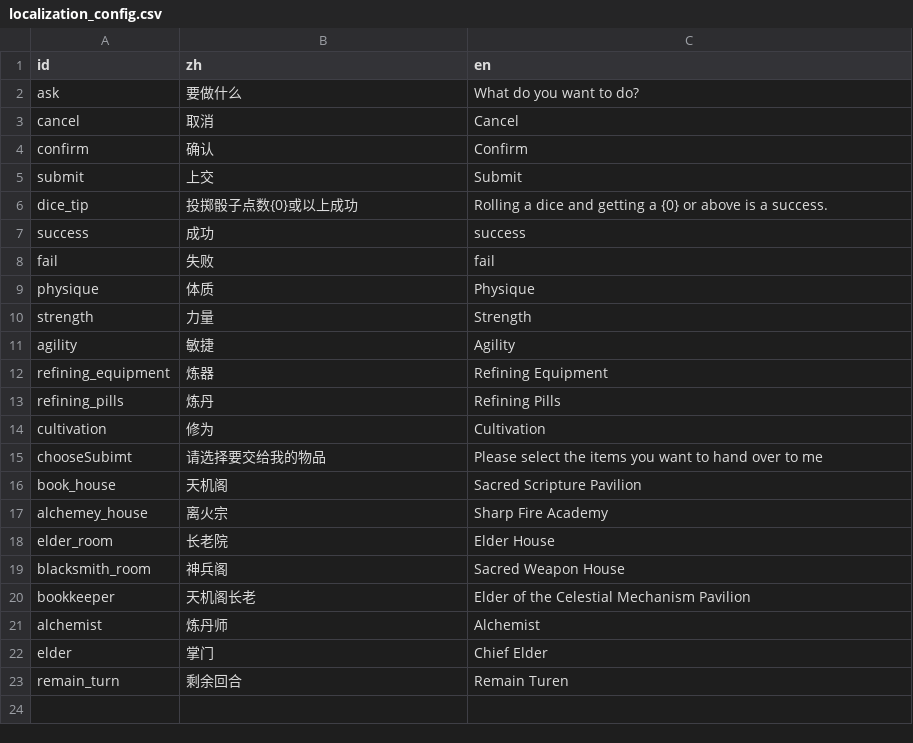
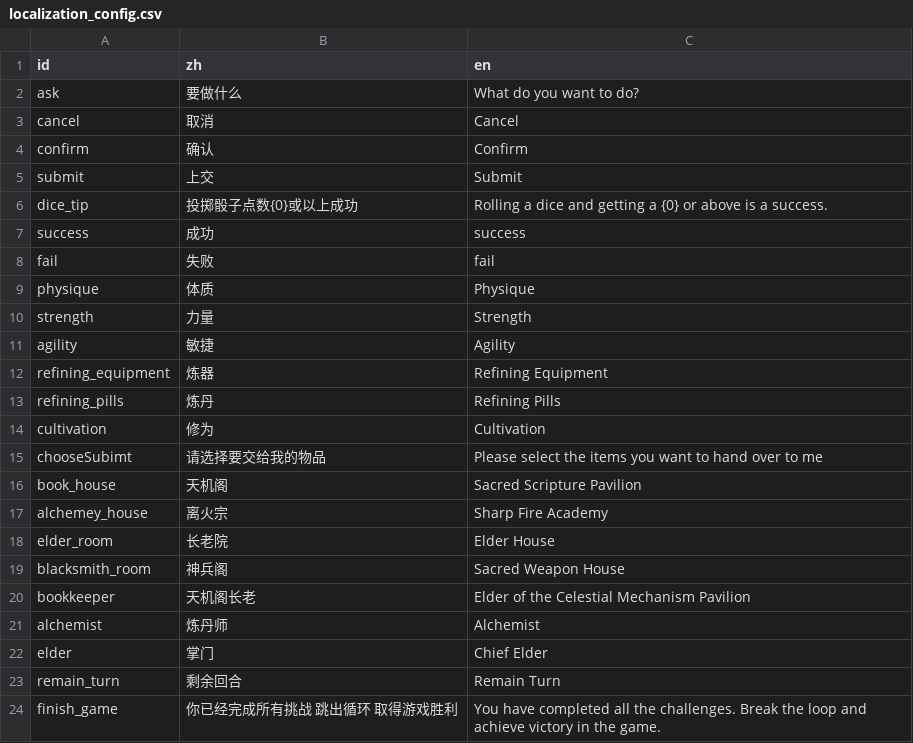
Before and after one commit to lichi1993315/ReincarnationCultivation, a CSV file: Assets/Data/localization_config.csv, drawn as a sheet.

Commit message:
修改多语言

```diff
--- a/Assets/Data/localization_config.csv
+++ b/Assets/Data/localization_config.csv
@@ -22,2 +22,3 @@ alchemist,炼丹师,Alchemist
 elder,掌门,Chief Elder
-remain_turn,剩余回合,Remain Turen
+remain_turn,剩余回合,Remain Turn
+finish_game,你已经完成所有挑战 跳出循环 取得游戏胜利,You have completed all the challenges. Break the loop and achieve victory in the game.
```
